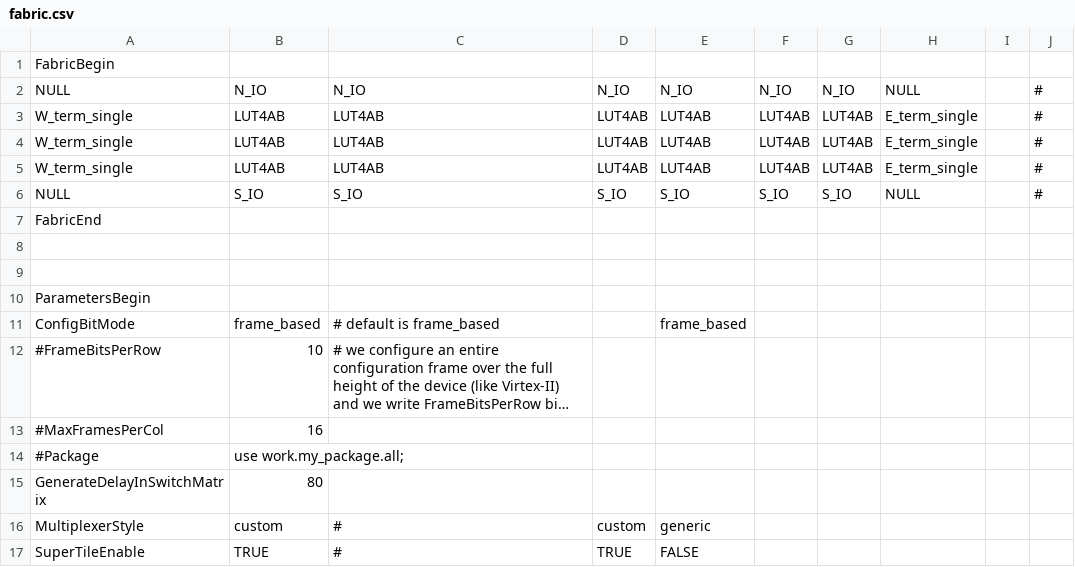
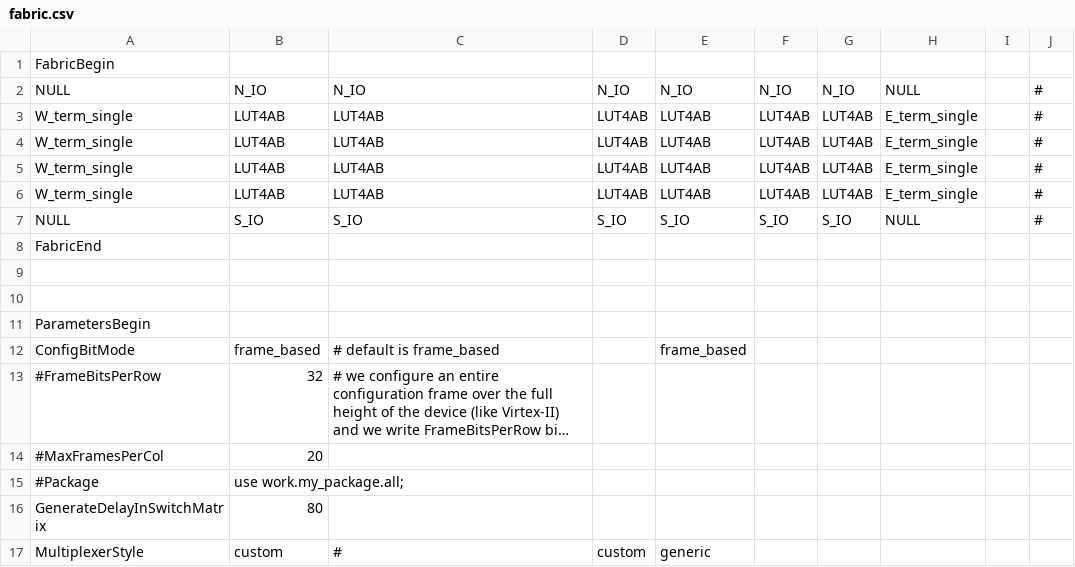
Before and after one commit to enrica-schmidt/neorv32-cx, a CSV file: rtl/fabulous_efpga_neorv_cx/fabric.csv, drawn as a sheet; only a part is shown; the shorter side is filled out with more unchanged rows; long unchanged cells end in …; addresses are those after the commit; the diff names each change by its address in the sheet, - before the commit and + after, or states it on an @@ line.

Commit message:
fabric has to have at least 4 rows, otherwise problem with quad wires. adapted top_wrapper.v and tb accordingly

```diff
--- a/rtl/fabulous_efpga_neorv_cx/fabric.csv
+++ b/rtl/fabulous_efpga_neorv_cx/fabric.csv
+row 6: W_term_single | LUT4AB | LUT4AB | LUT4AB | LUT4AB | LUT4AB | LUT4AB | E_term_single |  | #
-B13: 10
+B13: 32
-B14: 16
+B14: 20
```
Also changed, not shown: 4 other files.
